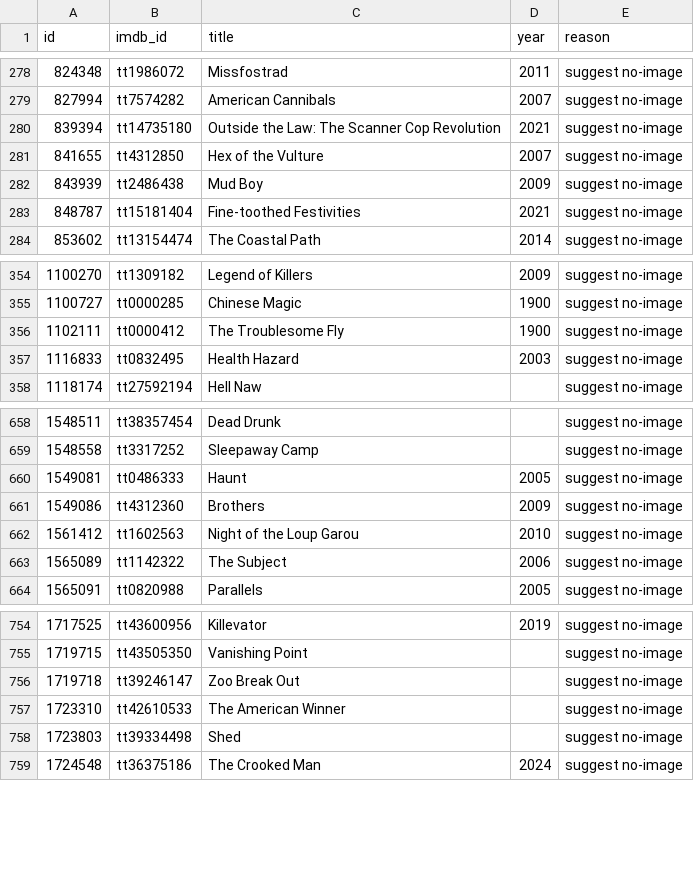
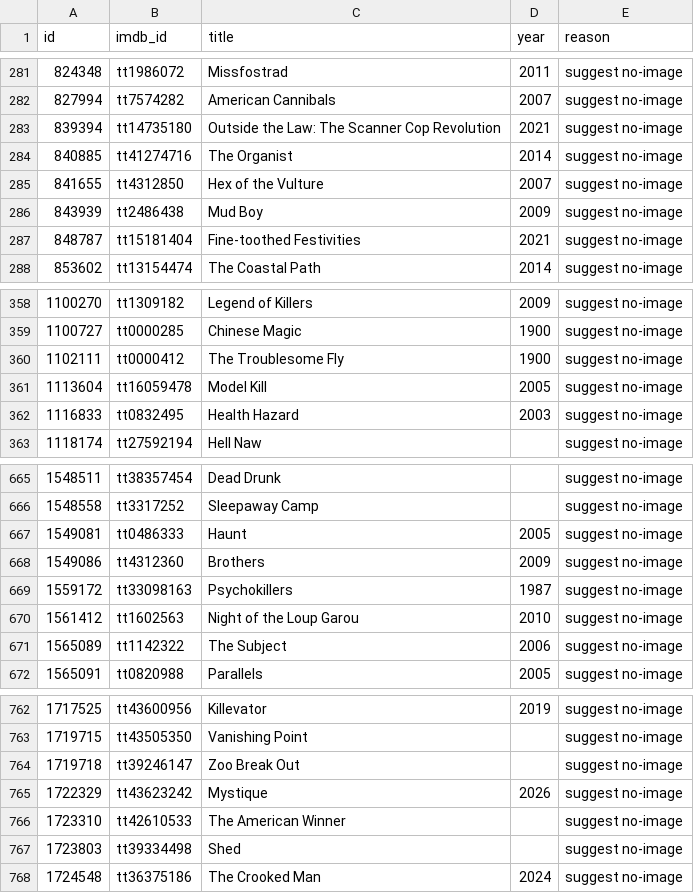
Before and after one commit to juanpduque/what-fear-looks-like, a CSV file: pipeline/data/imdb_poster_miss.csv, drawn as a sheet; only a part is shown, gaps mark what is left out; the diff covers the shown part only; the diff names each change by its address in the sheet, - before the commit and + after, or states it on an @@ line.

```diff
--- a/pipeline/data/imdb_poster_miss.csv
+++ b/pipeline/data/imdb_poster_miss.csv
+row 284: 840885 | tt41274716 | The Organist | 2014 | suggest no-image
+row 361: 1113604 | tt16059478 | Model Kill | 2005 | suggest no-image
+row 669: 1559172 | tt33098163 | Psychokillers | 1987 | suggest no-image
+row 765: 1722329 | tt43623242 | Mystique | 2026 | suggest no-image
```
Also changed, not shown: 13 added rows elsewhere in this file, pipeline/data/imdb_poster_hits.csv, pipeline/data/imdb_poster_ids.csv, 57 other files.
